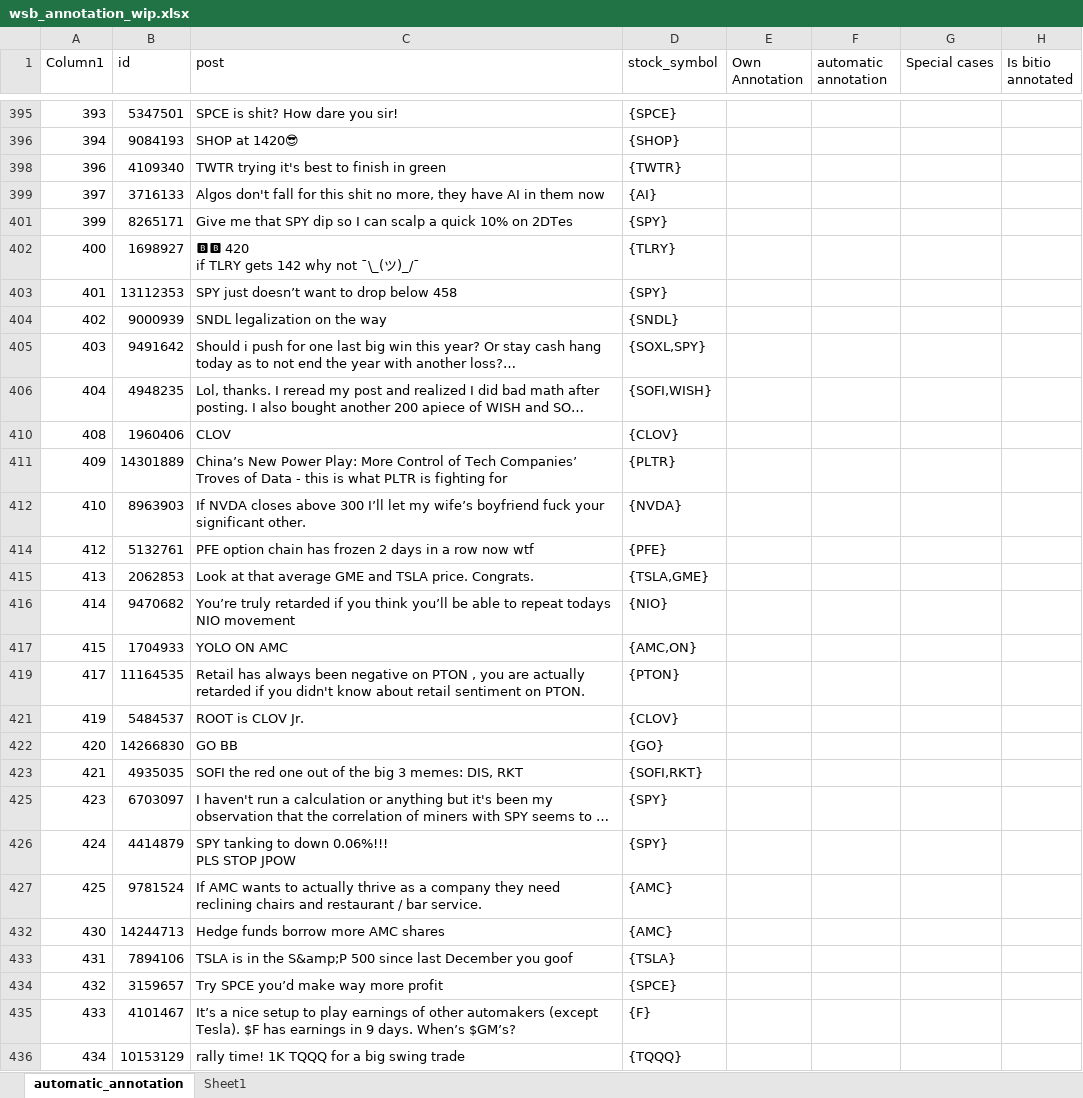
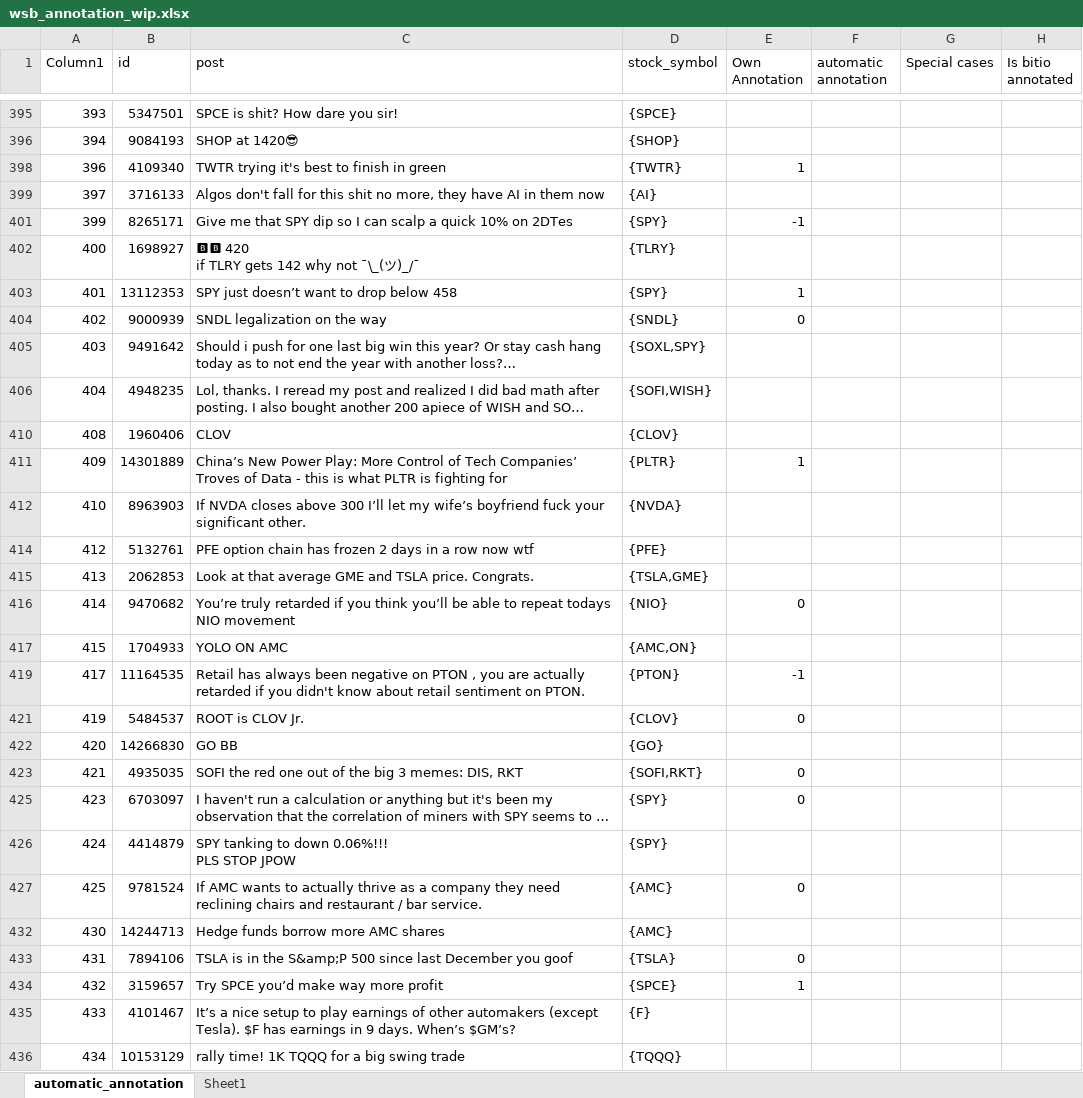
Before and after one commit to Jan-Burger/Bachelor-Thesis, an Excel workbook: data/interim/wsb_annotation_wip.xlsx, sheet automatic_annotation, drawn as a sheet; only a part is shown, gaps mark what is left out; long unchanged cells end in …; values as stored, in another font and other column widths than the file's, no borders; table styles not drawn; the diff covers the shown part only; the diff names each change by its address in the sheet, - before the commit and + after, or states it on an @@ line.

Commit message:
wsb annotations

```diff
--- a/data/interim/wsb_annotation_wip.xlsx (sheet automatic_annotation)
+++ b/data/interim/wsb_annotation_wip.xlsx (sheet automatic_annotation)
-E398 (Own Annotation): (empty)
+E398 (Own Annotation): 1
-E401 (Own Annotation): (empty)
+E401 (Own Annotation): -1
-E403 (Own Annotation): (empty)
+E403 (Own Annotation): 1
-E404 (Own Annotation): (empty)
+E404 (Own Annotation): 0
-E411 (Own Annotation): (empty)
+E411 (Own Annotation): 1
-E416 (Own Annotation): (empty)
+E416 (Own Annotation): 0
-E419 (Own Annotation): (empty)
+E419 (Own Annotation): -1
-E421 (Own Annotation): (empty)
+E421 (Own Annotation): 0
-E423 (Own Annotation): (empty)
+E423 (Own Annotation): 0
-E425 (Own Annotation): (empty)
+E425 (Own Annotation): 0
-E427 (Own Annotation): (empty)
+E427 (Own Annotation): 0
-E433 (Own Annotation): (empty)
+E433 (Own Annotation): 0
-E434 (Own Annotation): (empty)
+E434 (Own Annotation): 1
```
Also changed, not shown: 187 edited cells elsewhere in this sheet, 1 other file.
